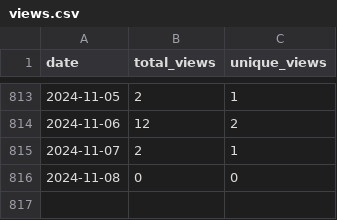
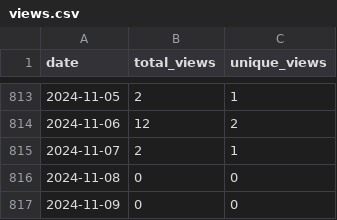
Before and after one commit to wumphlett/COMP-5630, a CSV file: .traffic/views.csv, drawn as a sheet; only a part is shown, gaps mark what is left out; the diff names each change by its address in the sheet, - before the commit and + after, or states it on an @@ line.

```diff
--- a/.traffic/views.csv
+++ b/.traffic/views.csv
+row 817: 2024-11-09 | 0 | 0
```
Also changed, not shown: .traffic/clones.csv, 3 other files.
